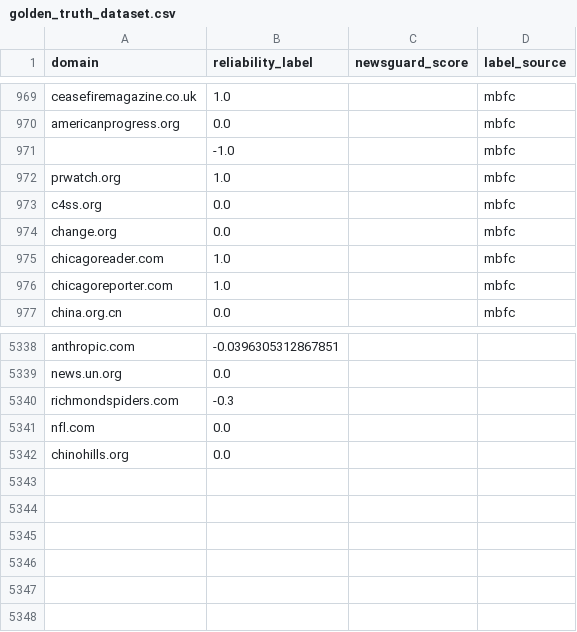
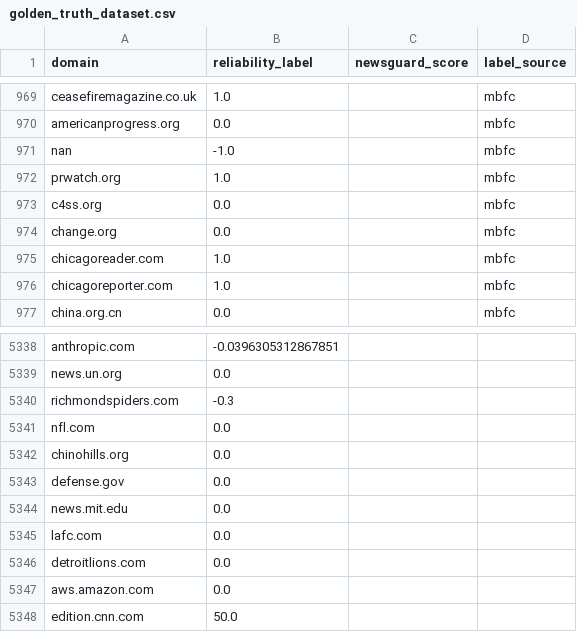
Before and after one commit to Xild076/ObjectiveNews, a CSV file: data/golden_truth_dataset.csv, drawn as a sheet; only a part is shown, gaps mark what is left out.

```diff
--- a/data/golden_truth_dataset.csv
+++ b/data/golden_truth_dataset.csv
@@ -970,3 +970,3 @@ ceasefiremagazine.co.uk,1.0,,mbfc
 americanprogress.org,0.0,,mbfc
-,-1.0,,mbfc
+nan,-1.0,,mbfc
 prwatch.org,1.0,,mbfc
@@ -5342 +5342,7 @@ nfl.com,0.0,,
 chinohills.org,0.0,,
+defense.gov,0.0,,
+news.mit.edu,0.0,,
+lafc.com,0.0,,
+detroitlions.com,0.0,,
+aws.amazon.com,0.0,,
+edition.cnn.com,50.0,,
```
Also changed, not shown: optuna_best_trials_log.csv, 26 other files.
